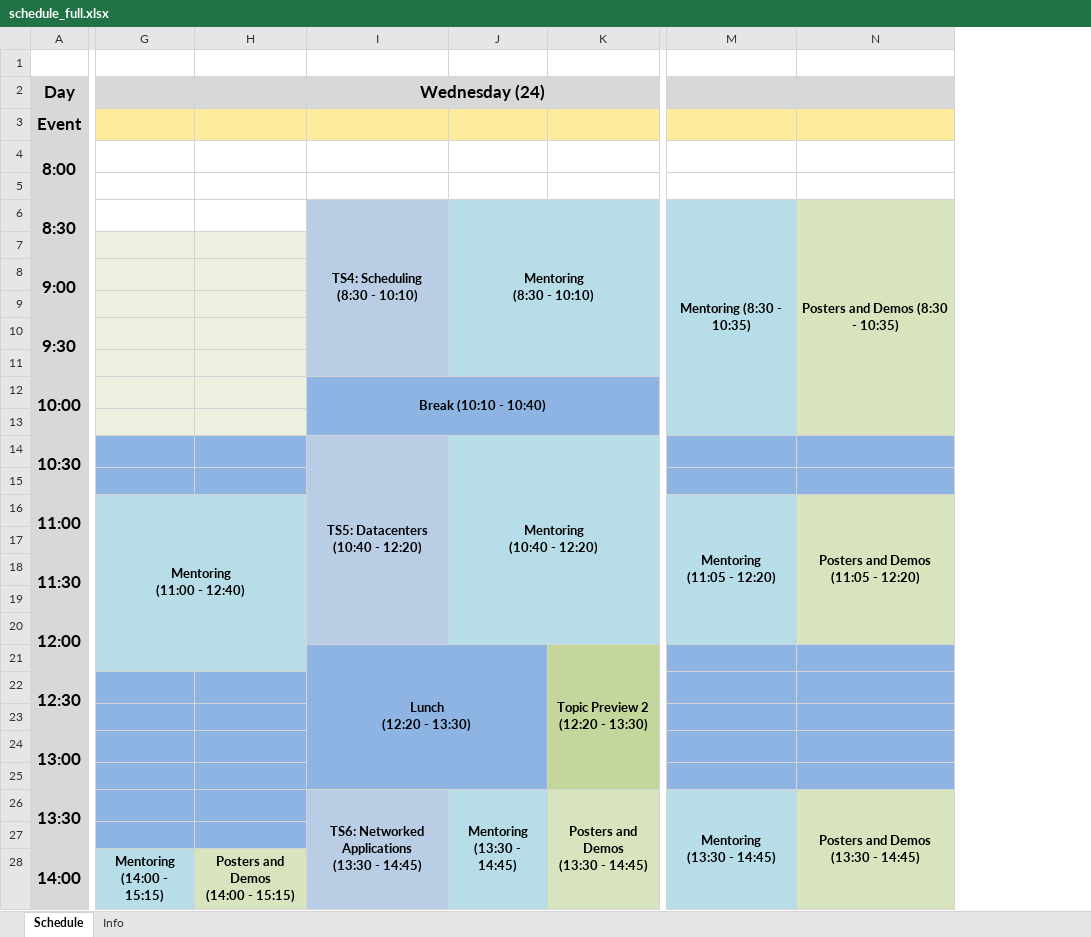
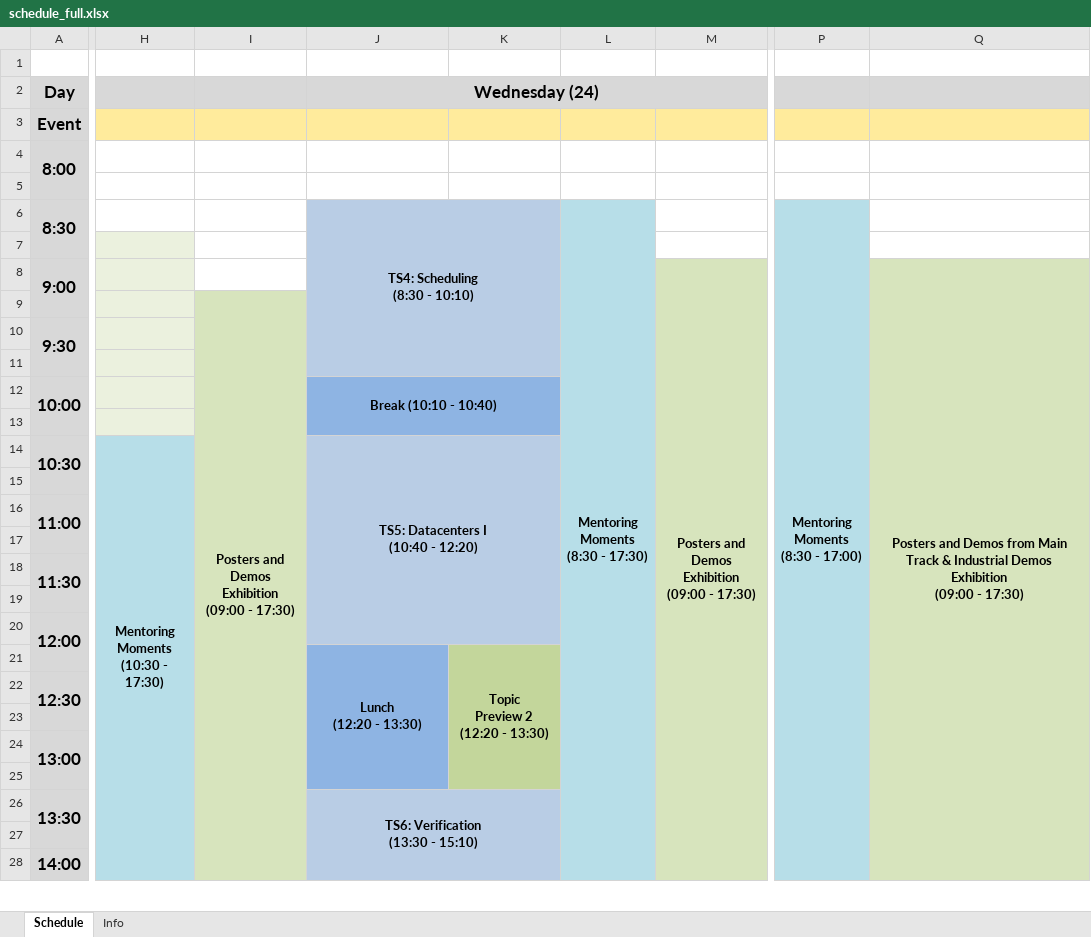
Before and after one commit to apietila/SIGCOMM2016, an Excel workbook: docs/schedule_full.xlsx, sheet Schedule, drawn as a sheet; only a part is shown, gaps mark what is left out; values as stored, in another font and other column widths than the file's, no borders; removed rows and columns are numbered as before the commit, all else as after; ↵ is a line break in a cell; the diff covers the shown part only; the diff names each change by its address in the sheet, - before the commit and + after, or states it on an @@ line.

Commit message:
updates on the detailed schedule

```diff
--- a/docs/schedule_full.xlsx (sheet Schedule)
+++ b/docs/schedule_full.xlsx (sheet Schedule)
-column G, rows 16-28: Mentoring ↵ (11:00 - 12:40) |  |  |  |  |  |  |  |  |  |  |  | Mentoring ↵ (14:00 - 15:15)
-column H, row 28: Posters and Demos ↵ (14:00 - 15:15)
+column H, row 14: Mentoring ↵ Moments ↵ (10:30 - 17:30)
+column I, row 9: Posters and Demos ↵ Exhibition ↵ (09:00 - 17:30)
-column J, rows 6-26: Mentoring ↵ (8:30 - 10:10) |  |  |  |  |  |  |  | Mentoring ↵ (10:40 - 12:20) |  |  |  |  |  |  |  |  |  |  |  | Mentoring ↵ (13:30 - 14:45)
+column L, row 6: Mentoring ↵ Moments ↵ (8:30 - 17:30)
+column M, row 8: Posters and Demos ↵ Exhibition ↵ (09:00 - 17:30)
-column M, rows 6-26: Mentoring (8:30 - 10:35) |  |  |  |  |  |  |  |  |  | Mentoring ↵ (11:05 - 12:20) |  |  |  |  |  |  |  |  |  | Mentoring ↵ (13:30 - 14:45)
-column N, rows 6-26: Posters and Demos (8:30 - 10:35) |  |  |  |  |  |  |  |  |  | Posters and Demos ↵ (11:05 - 12:20) |  |  |  |  |  |  |  |  |  | Posters and Demos ↵ (13:30 - 14:45)
+column P, row 6: Mentoring ↵ Moments ↵ (8:30 - 17:00)
+column Q, row 8: Posters and Demos from Main Track & Industrial Demos ↵ Exhibition ↵ (09:00 - 17:30)
-I6:I11 merged
+J6:K11 merged
-K12:K13 fill: #8EB4E3
+K12:K13 fill: none
-J13 fill: #8EB4E3
+J13 fill: none
-J14 (Wednesday (24)): TS5: Datacenters ↵ (10:40 - 12:20)
+J14 (Wednesday (24)): TS5: Datacenters I ↵ (10:40 - 12:20)
-I14:I20 merged
+J14:K20 merged
-K21: Topic Preview 2 ↵ (12:20 - 13:30)
+K21: Topic ↵ Preview 2 ↵ (12:20 - 13:30)
-J26 (Wednesday (24)): TS6: Networked Applications ↵ (13:30 - 14:45)
+J26 (Wednesday (24)): TS6: Verification ↵ (13:30 - 15:10)
-I26:I30 merged
+J26:K31 merged
-K26: Posters and Demos ↵ (13:30 - 14:45)
+K26: (empty)
-K26:K28 fill: #D7E4BD
+K26:K28 fill: #B9CDE5
-K26:K30 merged
```
Also changed, not shown: 2 added rows, 2 removed rows, 2 added columns, 9 edited cells, cell formats and merged cells elsewhere in this sheet, 9 other files.
